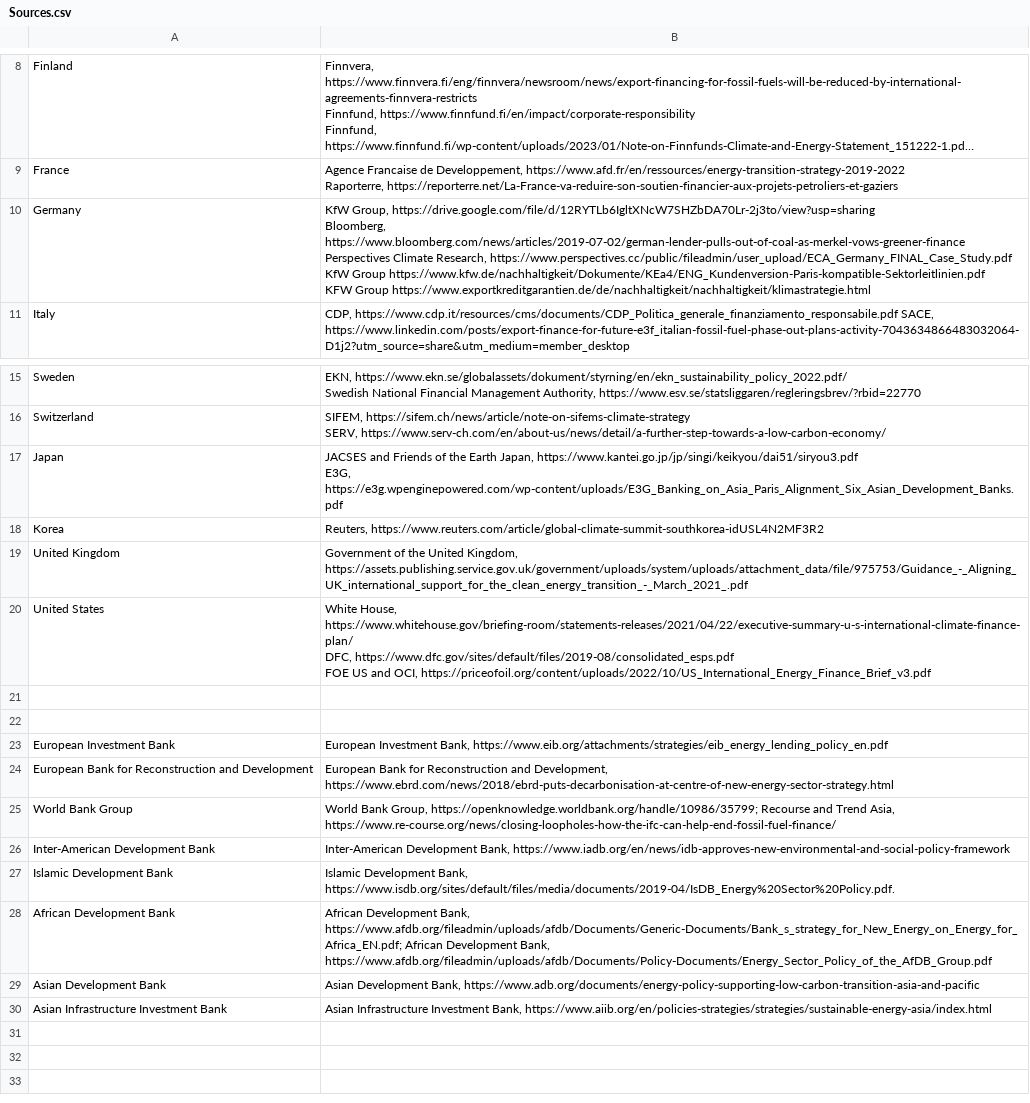
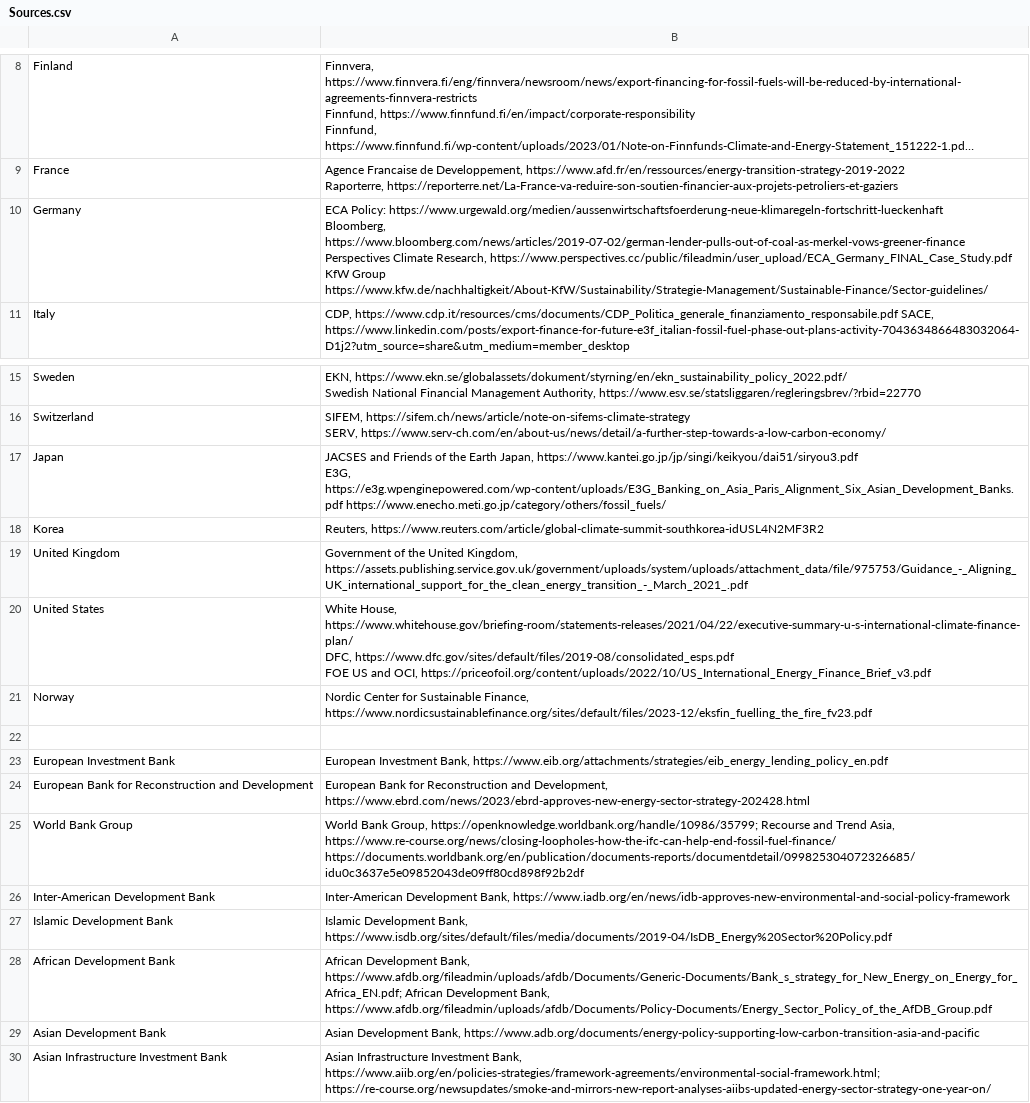
Before and after one commit to DigitalCharlie/oci-climate, a CSV file: public/Sources.csv, drawn as a sheet; only a part is shown, gaps mark what is left out; long unchanged cells end in ….

Commit message:
feb 20 content update on policies

```diff
--- a/public/Sources.csv
+++ b/public/Sources.csv
@@ -14,7 +14,7 @@ France,"Agence Francaise de Developpement, https://www.afd.fr/en/ressources/ener
 Raporterre, https://reporterre.net/La-France-va-reduire-son-soutien-financier-aux-projets-petroliers-et-gaziers"
-Germany,"KfW Group, https://drive.google.com/file/d/12RYTLb6IgltXNcW7SHZbDA70Lr-2j3to/view?usp=sharing
-Bloomberg, https://www.bloomberg.com/news/articles/2019-07-02/german-lender-pulls-out-of-coal-as-merkel-vows-greener-finance
-Perspectives Climate Research, https://www.perspectives.cc/public/fileadmin/user_upload/ECA_Germany_FINAL_Case_Study.pdf
-KfW Group https://www.kfw.de/nachhaltigkeit/Dokumente/KEa4/ENG_Kundenversion-Paris-kompatible-Sektorleitlinien.pdf
-KFW Group https://www.exportkreditgarantien.de/de/nachhaltigkeit/nachhaltigkeit/klimastrategie.html"
+Germany,"ECA Policy: https://www.urgewald.org/medien/aussenwirtschaftsfoerderung-neue-klimaregeln-fortschritt-lueckenhaft
+Bloomberg, https://www.bloomberg.com/news/articles/2019-07-02/german-lender-pulls-out-of-coal-as-merkel-vows-greener-finance
+Perspectives Climate Research, https://www.perspectives.cc/public/fileadmin/user_upload/ECA_Germany_FINAL_Case_Study.pdf
+KfW Group
+https://www.kfw.de/nachhaltigkeit/About-KfW/Sustainability/Strategie-Management/Sustainable-Finance/Sector-guidelines/"
 Italy,"CDP, https://www.cdp.it/resources/cms/documents/CDP_Politica_generale_finanziamento_responsabile.pdf SACE, https://www.linkedin.com/posts/export-finance-for-future-e3f_italian-fossil-fuel-phase-out-plans-activity-7043634866483032064-D1j2?utm_source=share&utm_medium=member_desktop"
@@ -28,4 +28,4 @@ Switzerland,"SIFEM, https://sifem.ch/news/article/note-on-sifems-climate-strateg
 SERV, https://www.serv-ch.com/en/about-us/news/detail/a-further-step-towards-a-low-carbon-economy/"
-Japan,"JACSES and Friends of the Earth Japan, https://www.kantei.go.jp/jp/singi/keikyou/dai51/siryou3.pdf
-E3G, https://e3g.wpenginepowered.com/wp-content/uploads/E3G_Banking_on_Asia_Paris_Alignment_Six_Asian_Development_Banks.pdf "
+Japan,"JACSES and Friends of the Earth Japan, https://www.kantei.go.jp/jp/singi/keikyou/dai51/siryou3.pdf
+E3G, https://e3g.wpenginepowered.com/wp-content/uploads/E3G_Banking_on_Asia_Paris_Alignment_Six_Asian_Development_Banks.pdf  https://www.enecho.meti.go.jp/category/others/fossil_fuels/"
 Korea,"Reuters, https://www.reuters.com/article/global-climate-summit-southkorea-idUSL4N2MF3R2  "
@@ -35,11 +35,11 @@ DFC, https://www.dfc.gov/sites/default/files/2019-08/consolidated_esps.pdf
 FOE US and OCI, https://priceofoil.org/content/uploads/2022/10/US_International_Energy_Finance_Brief_v3.pdf"
-,
+Norway,"Nordic Center for Sustainable Finance, https://www.nordicsustainablefinance.org/sites/default/files/2023-12/eksfin_fuelling_the_fire_fv23.pdf"
 ,
 European Investment Bank,"European Investment Bank, https://www.eib.org/attachments/strategies/eib_energy_lending_policy_en.pdf"
-European Bank for Reconstruction and Development,"European Bank for Reconstruction and Development, https://www.ebrd.com/news/2018/ebrd-puts-decarbonisation-at-centre-of-new-energy-sector-strategy.html"
-World Bank Group,"World Bank Group, https://openknowledge.worldbank.org/handle/10986/35799; Recourse and Trend Asia, https://www.re-course.org/news/closing-loopholes-how-the-ifc-can-help-end-fossil-fuel-finance/"
+European Bank for Reconstruction and Development,"European Bank for Reconstruction and Development, https://www.ebrd.com/news/2023/ebrd-approves-new-energy-sector-strategy-202428.html"
+World Bank Group,"World Bank Group, https://openknowledge.worldbank.org/handle/10986/35799; Recourse and Trend Asia, https://www.re-course.org/news/closing-loopholes-how-the-ifc-can-help-end-fossil-fuel-finance/ https://documents.worldbank.org/en/publication/documents-reports/documentdetail/099825304072326685/idu0c3637e5e09852043de09ff80cd898f92b2df"
 Inter-American Development Bank,"Inter-American Development Bank, https://www.iadb.org/en/news/idb-approves-new-environmental-and-social-policy-framework "
-Islamic Development Bank,"Islamic Development Bank, https://www.isdb.org/sites/default/files/media/documents/2019-04/IsDB_Energy%20Sector%20Policy.pdf."
+Islamic Development Bank,"Islamic Development Bank, https://www.isdb.org/sites/default/files/media/documents/2019-04/IsDB_Energy%20Sector%20Policy.pdf"
 African Development Bank,"African Development Bank, https://www.afdb.org/fileadmin/uploads/afdb/Documents/Generic-Documents/Bank_s_strategy_for_New_Energy_on_Energy_for_Africa_EN.pdf; African Development Bank, https://www.afdb.org/fileadmin/uploads/afdb/Documents/Policy-Documents/Energy_Sector_Policy_of_the_AfDB_Group.pdf"
 Asian Development Bank,"Asian Development Bank, https://www.adb.org/documents/energy-policy-supporting-low-carbon-transition-asia-and-pacific"
-Asian Infrastructure Investment Bank,"Asian Infrastructure Investment Bank, https://www.aiib.org/en/policies-strategies/strategies/sustainable-energy-asia/index.html"
+Asian Infrastructure Investment Bank,"Asian Infrastructure Investment Bank, https://www.aiib.org/en/policies-strategies/framework-agreements/environmental-social-framework.html; https://re-course.org/newsupdates/smoke-and-mirrors-new-report-analyses-aiibs-updated-energy-sector-strategy-one-year-on/"
```
Also changed, not shown: public/FinanceTrackerCountriesTableOnly.csv, public/FinanceTrackerMDBsTableOnly.csv.
